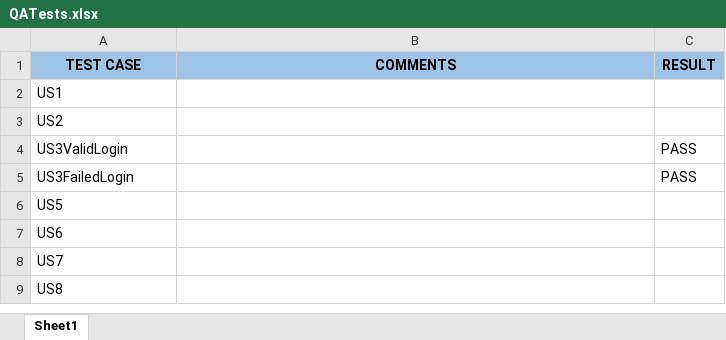
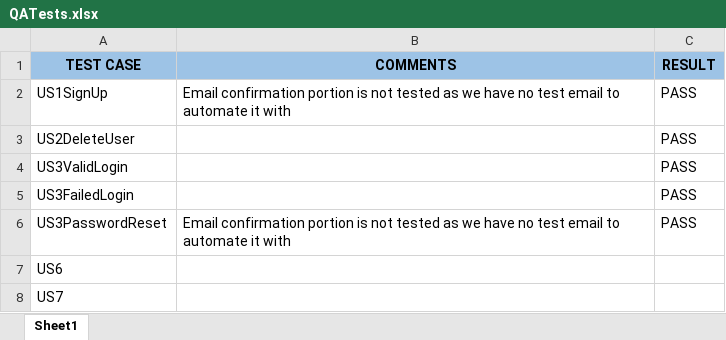
Before and after one commit to Rinlog/Pharmacy-Tech-Capston, an Excel workbook: QA/QATests.xlsx, sheet Sheet1, drawn as a sheet; only a part is shown; the shorter side is filled out with more unchanged rows; values as stored, in another font and other column widths than the file's, no borders; conditional formats not drawn; removed rows and columns are numbered as before the commit, all else as after; the diff names each change by its address in the sheet, - before the commit and + after, or states it on an @@ line.

Commit message:
added user signup test, password reset test, and also modified the delete test to delete user created in signup test and also add dynamic waits on edit tests

```diff
--- a/QA/QATests.xlsx (sheet Sheet1)
+++ b/QA/QATests.xlsx (sheet Sheet1)
-row 2: US1
-row 3: US2
+row 2: US1SignUp | Email confirmation portion is not tested as we have no test email to automate it with | PASS
+row 3: US2DeleteUser |  | PASS
-row 6: US5
+row 6: US3PasswordReset | Email confirmation portion is not tested as we have no test email to automate it with | PASS
```
Also changed, not shown: 10 other files.
